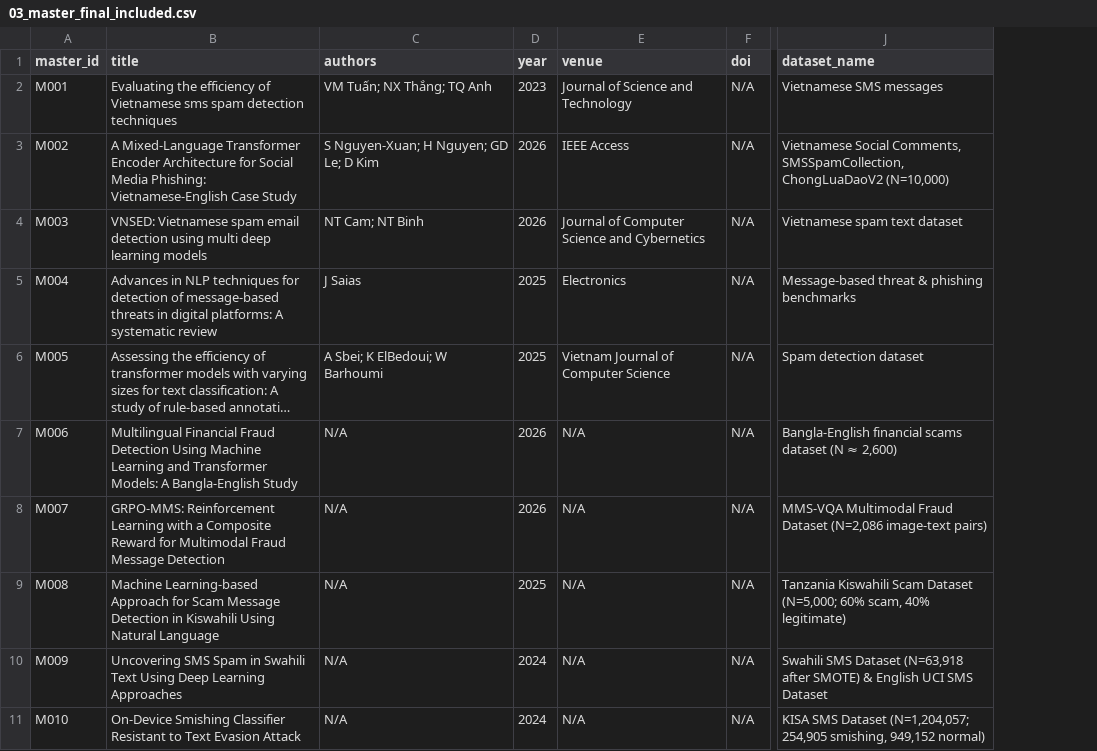
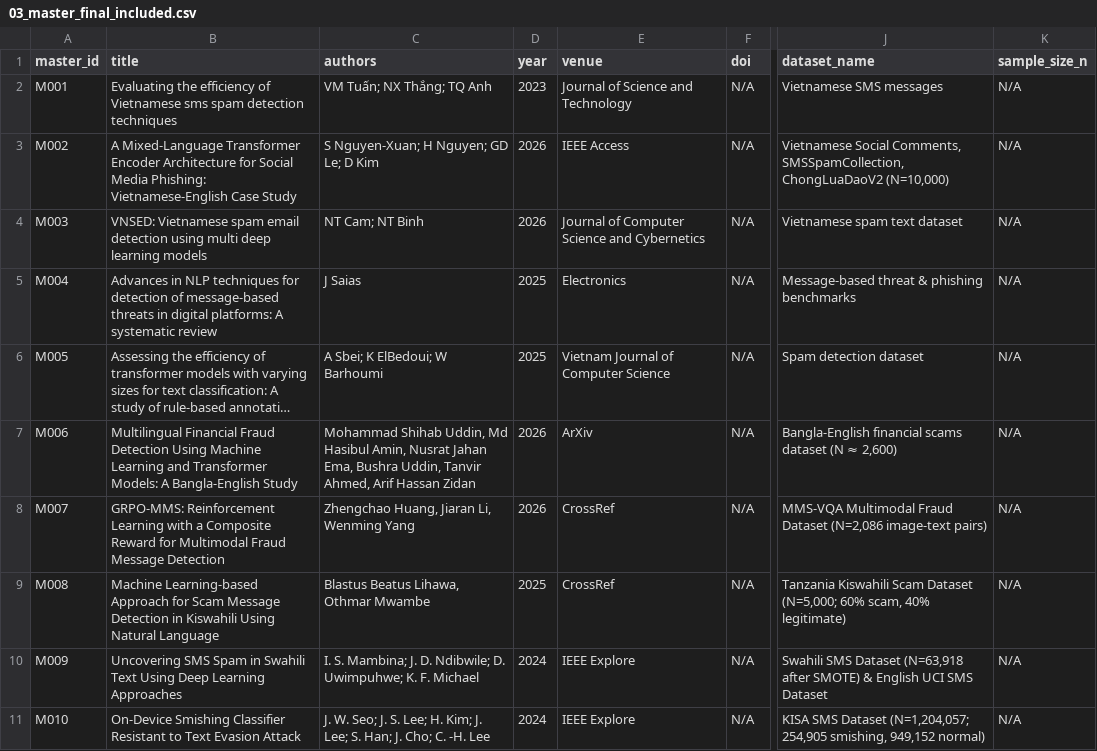
Before and after one commit to QuangWorkIT/RBL_ScamShield, a CSV file: master_SLR/03_master_final_included.csv, drawn as a sheet; only a part is shown, gaps mark what is left out; long unchanged cells end in …; the diff covers the shown part only; the diff names each change by its address in the sheet, - before the commit and + after, or states it on an @@ line.

Commit message:
docs: update 42-paper Master Evidence Synthesis Matrix, 5-Pillar Gap Analysis, and PRISMA Flow diagram

```diff
--- a/master_SLR/03_master_final_included.csv
+++ b/master_SLR/03_master_final_included.csv
+column K (sample_size_n), rows 2-11: all N/A
-C7 (authors): N/A
+C7 (authors): Mohammad Shihab Uddin, Md Hasibul Amin, Nusrat Jahan Ema, Bushra Uddin, Tanvir Ahmed, Arif Hassan Zidan
-E7 (venue): N/A
+E7 (venue): ArXiv
-C8 (authors): N/A
+C8 (authors): Zhengchao Huang, Jiaran Li, Wenming Yang
-E8:E9 (venue): N/A
+E8:E9 (venue): CrossRef
-C9 (authors): N/A
+C9 (authors): Blastus Beatus Lihawa, Othmar Mwambe
-C10 (authors): N/A
+C10 (authors): I. S. Mambina; J. D. Ndibwile; D. Uwimpuhwe; K. F. Michael
-E10:E11 (venue): N/A
+E10:E11 (venue): IEEE Explore
-C11 (authors): N/A
+C11 (authors): J. W. Seo; J. S. Lee; H. Kim; J. Lee; S. Han; J. Cho; C. -H. Lee
```
Also changed, not shown: 90 edited cells elsewhere in this file, 4 other files.
